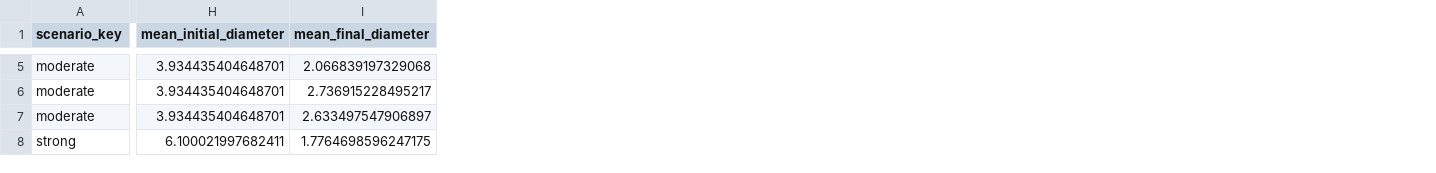
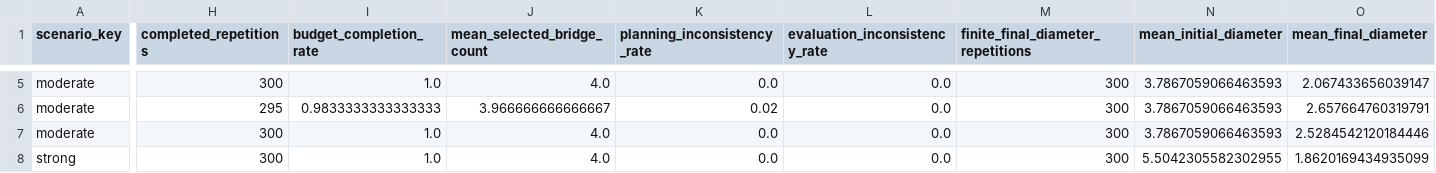
Before and after one commit to LoverDK/experiment, a CSV file: results/bridge_experiment_summary.csv, drawn as a sheet; only a part is shown, gaps mark what is left out; addresses are those after the commit; the diff covers the shown part only; the diff names each change by its address in the sheet, - before the commit and + after, or states it on an @@ line.

```diff
--- a/results/bridge_experiment_summary.csv
+++ b/results/bridge_experiment_summary.csv
+column H (completed_repetitions), rows 5-8: 300 | 295 | 300 | 300
+column I (budget_completion_rate), rows 5-8: 1.0 | 0.9833333333333333 | 1.0 | 1.0
+column J (mean_selected_bridge_count), rows 5-8: 4.0 | 3.966666666666667 | 4.0 | 4.0
+column K (planning_inconsistency_rate), rows 5-8: 0.0 | 0.02 | 0.0 | 0.0
+column L (evaluation_inconsistency_rate), rows 5-8: all 0.0
+column M, row 1: finite_final_diameter_repetitions; rows 5-8: all 300
-N5:N7 (mean_initial_diameter): 3.934435404648701
+N5:N7 (mean_initial_diameter): 3.7867059066463593
-O5 (mean_final_diameter): 2.066839197329068
+O5 (mean_final_diameter): 2.067433656039147
-O6 (mean_final_diameter): 2.736915228495217
+O6 (mean_final_diameter): 2.657664760319791
-O7 (mean_final_diameter): 2.633497547906897
+O7 (mean_final_diameter): 2.5284542120184446
-N8 (mean_initial_diameter): 6.100021997682411
+N8 (mean_initial_diameter): 5.5042305582302955
-O8 (mean_final_diameter): 1.7764698596247175
+O8 (mean_final_diameter): 1.8620169434935099
```
Also changed, not shown: 92 edited cells elsewhere in this file, results/bridge_experiment_seed_summary.csv, results/calibration_experiment_seed_summary.csv, 52 other files.
